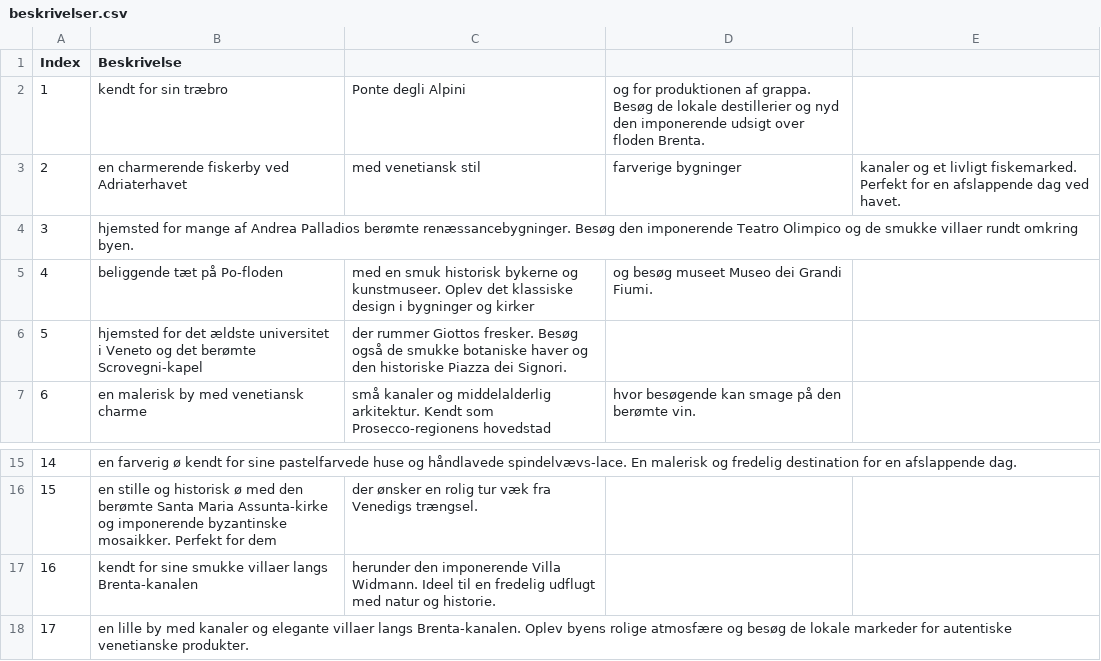
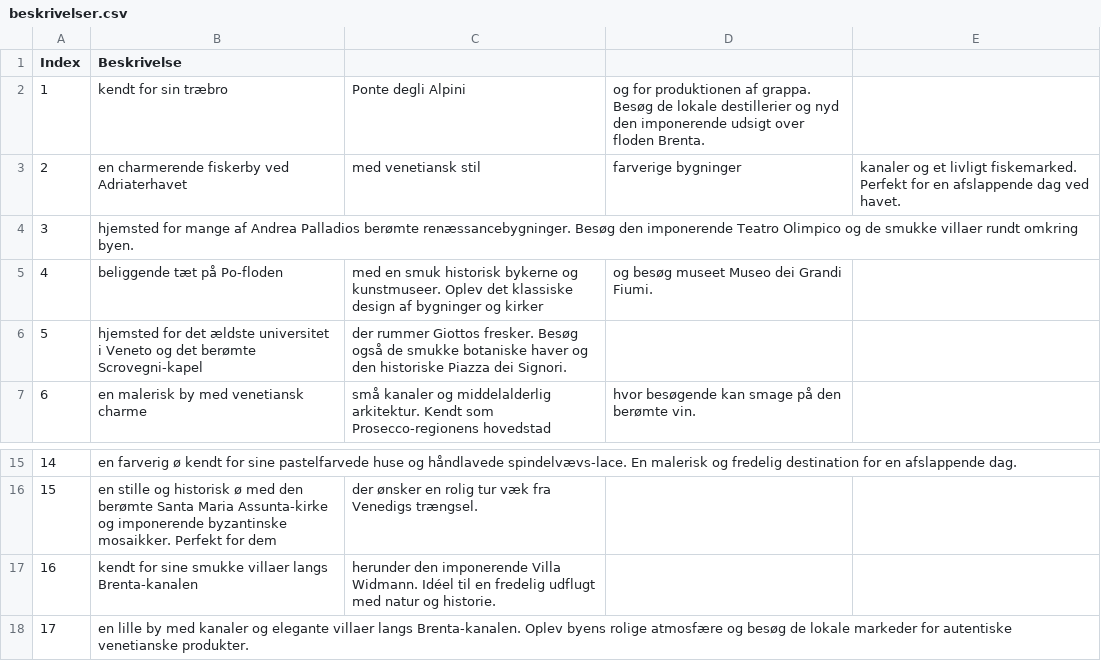
Before and after one commit to Sebastian-Jensen1/P1-projekt, a CSV file: beskrivelser.csv, drawn as a sheet; only a part is shown, gaps mark what is left out.

Commit message:
Update beskrivelser.csv

```diff
--- a/beskrivelser.csv
+++ b/beskrivelser.csv
@@ -4,3 +4,3 @@ Index,Beskrivelse
 3,hjemsted for mange af Andrea Palladios berømte renæssancebygninger. Besøg den imponerende Teatro Olimpico og de smukke villaer rundt omkring byen.
-4,beliggende tæt på Po-floden, med en smuk historisk bykerne og kunstmuseer. Oplev det klassiske design i bygninger og kirker, og besøg museet Museo dei Grandi Fiumi.
+4,beliggende tæt på Po-floden, med en smuk historisk bykerne og kunstmuseer. Oplev det klassiske design af bygninger og kirker, og besøg museet Museo dei Grandi Fiumi.
 5,hjemsted for det ældste universitet i Veneto og det berømte Scrovegni-kapel, der rummer Giottos fresker. Besøg også de smukke botaniske haver og den historiske Piazza dei Signori.
@@ -16,3 +16,3 @@ Index,Beskrivelse
 15,en stille og historisk ø med den berømte Santa Maria Assunta-kirke og imponerende byzantinske mosaikker. Perfekt for dem, der ønsker en rolig tur væk fra Venedigs trængsel.
-16,kendt for sine smukke villaer langs Brenta-kanalen, herunder den imponerende Villa Widmann. Ideel til en fredelig udflugt med natur og historie.
+16,kendt for sine smukke villaer langs Brenta-kanalen, herunder den imponerende Villa Widmann. Idéel til en fredelig udflugt med natur og historie.
 17,en lille by med kanaler og elegante villaer langs Brenta-kanalen. Oplev byens rolige atmosfære og besøg de lokale markeder for autentiske venetianske produkter.
```
